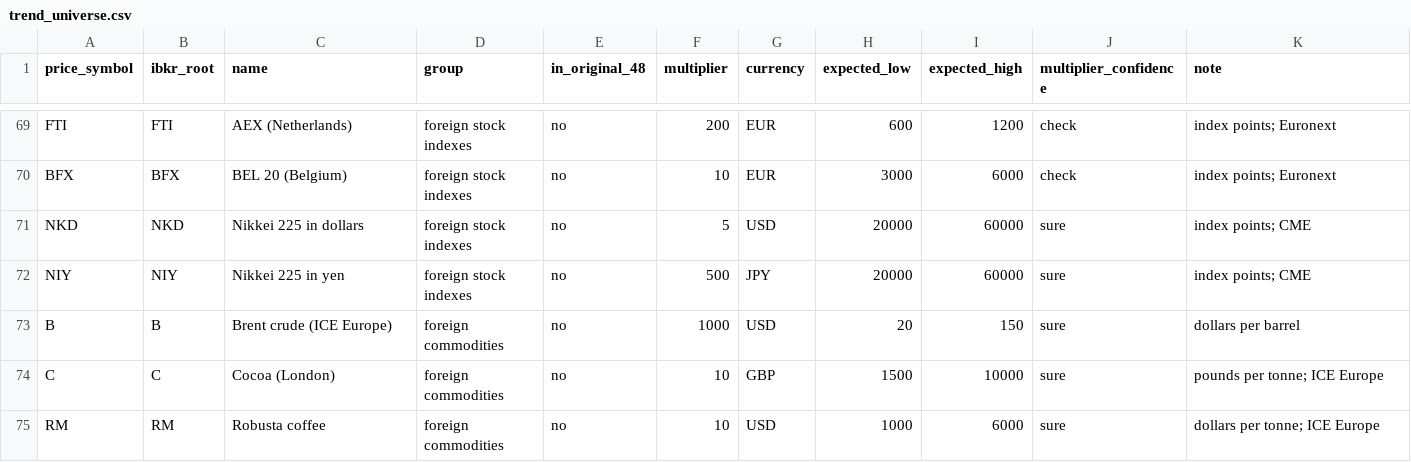
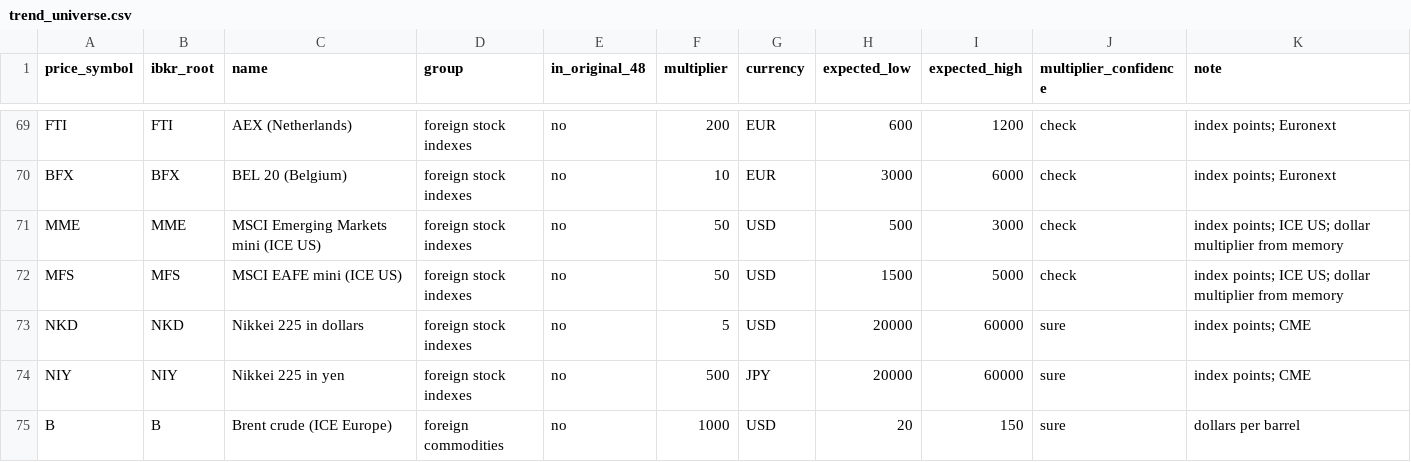
Before and after one commit to kidcharlema9ne/Market-Data, a CSV file: futures_data/trend_universe.csv, drawn as a sheet; only a part is shown, gaps mark what is left out; the shorter side is filled out with more unchanged rows.

```diff
--- a/futures_data/trend_universe.csv
+++ b/futures_data/trend_universe.csv
@@ -70,2 +70,4 @@ FTI,FTI,AEX (Netherlands),foreign stock indexes,no,200,EUR,600,1200,check,index
 BFX,BFX,BEL 20 (Belgium),foreign stock indexes,no,10,EUR,3000,6000,check,index points; Euronext
+MME,MME,MSCI Emerging Markets mini (ICE US),foreign stock indexes,no,50,USD,500,3000,check,index points; ICE US; dollar multiplier from memory
+MFS,MFS,MSCI EAFE mini (ICE US),foreign stock indexes,no,50,USD,1500,5000,check,index points; ICE US; dollar multiplier from memory
 NKD,NKD,Nikkei 225 in dollars,foreign stock indexes,no,5,USD,20000,60000,sure,index points; CME
```
Also changed, not shown: 1 other file.
